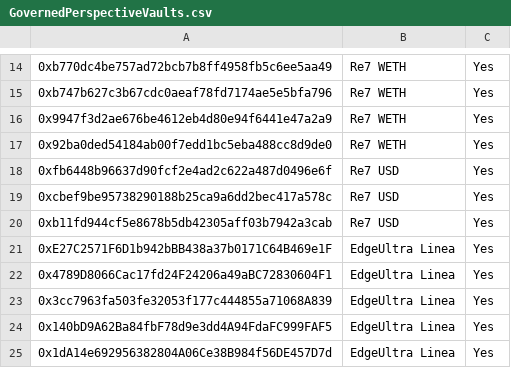
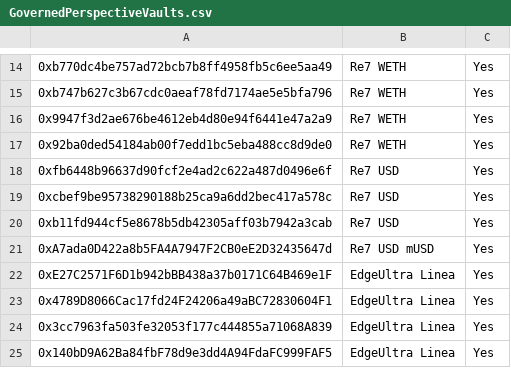
Before and after one commit to euler-xyz/evk-periphery, a CSV file: script/production/linea/governedPerspectiveVaults/GovernedPerspectiveVaults.csv, drawn as a sheet; only a part is shown, gaps mark what is left out; the shorter side is filled out with more unchanged rows; the diff names each change by its address in the sheet, - before the commit and + after, or states it on an @@ line.

```diff
--- a/script/production/linea/governedPerspectiveVaults/GovernedPerspectiveVaults.csv
+++ b/script/production/linea/governedPerspectiveVaults/GovernedPerspectiveVaults.csv
+row 21: 0xA7ada0D422a8b5FA4A7947F2CB0eE2D32435647d | Re7 USD mUSD | Yes
```
Also changed, not shown: script/production/arbitrum/governedPerspectiveVaults/GovernedPerspectiveVaults.csv, script/production/mainnet/governedPerspectiveVaults/GovernedPerspectiveVaults.csv, 2 other files.
